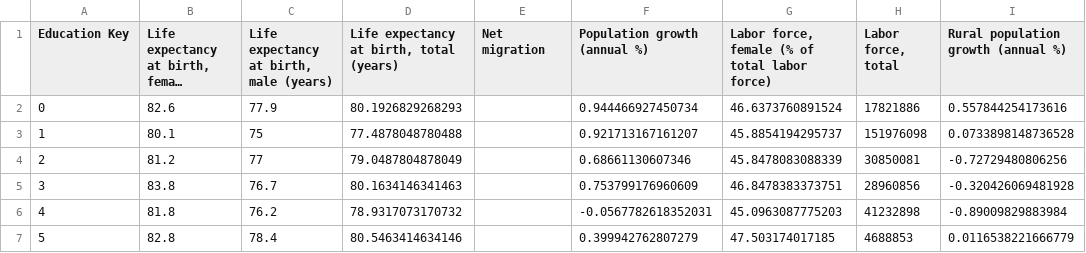
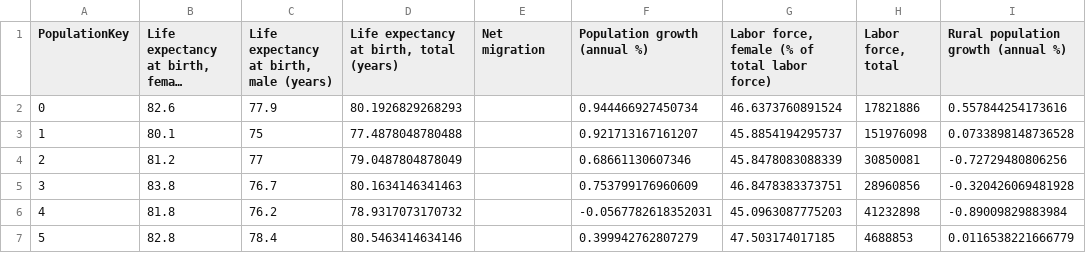
Before and after one commit to daviddsouza2000/data-science-winter2022, a CSV file: output/population.csv, drawn as a sheet; only a part is shown; long unchanged cells end in …; the diff names each change by its address in the sheet, - before the commit and + after, or states it on an @@ line.

```diff
--- a/output/population.csv
+++ b/output/population.csv
-A1: Education Key
+A1: PopulationKey
```
Also changed, not shown: output/event_bridge.csv, output/health.csv, 7 other files.
